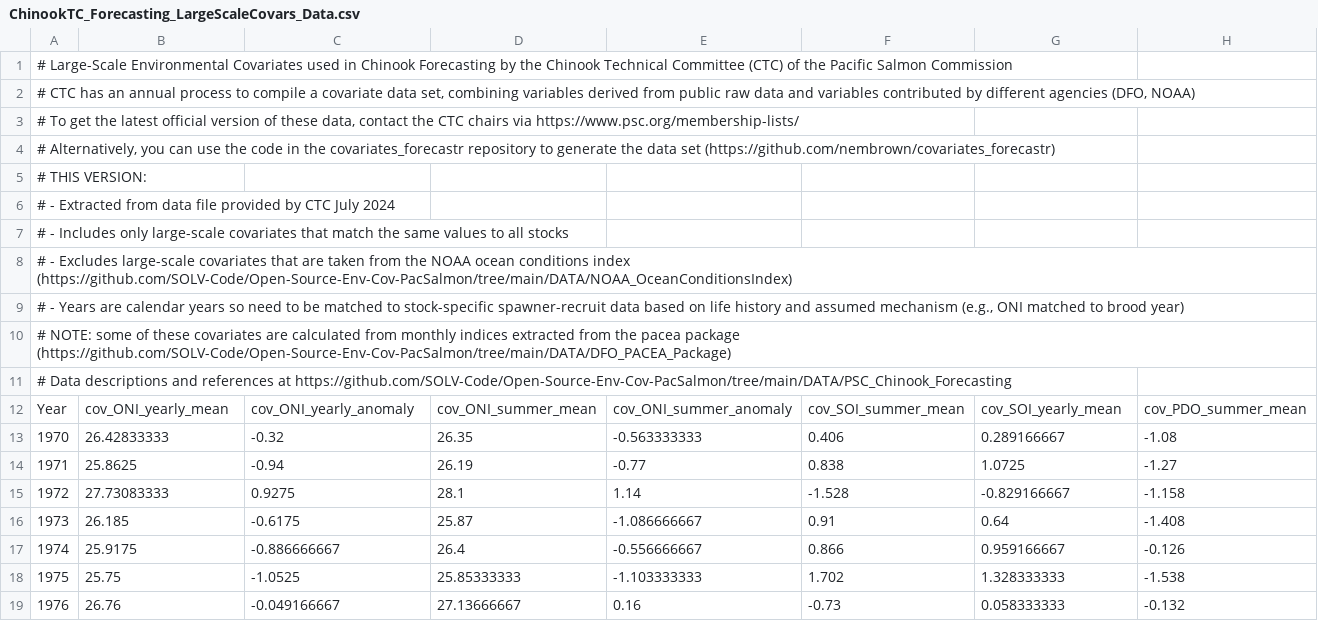
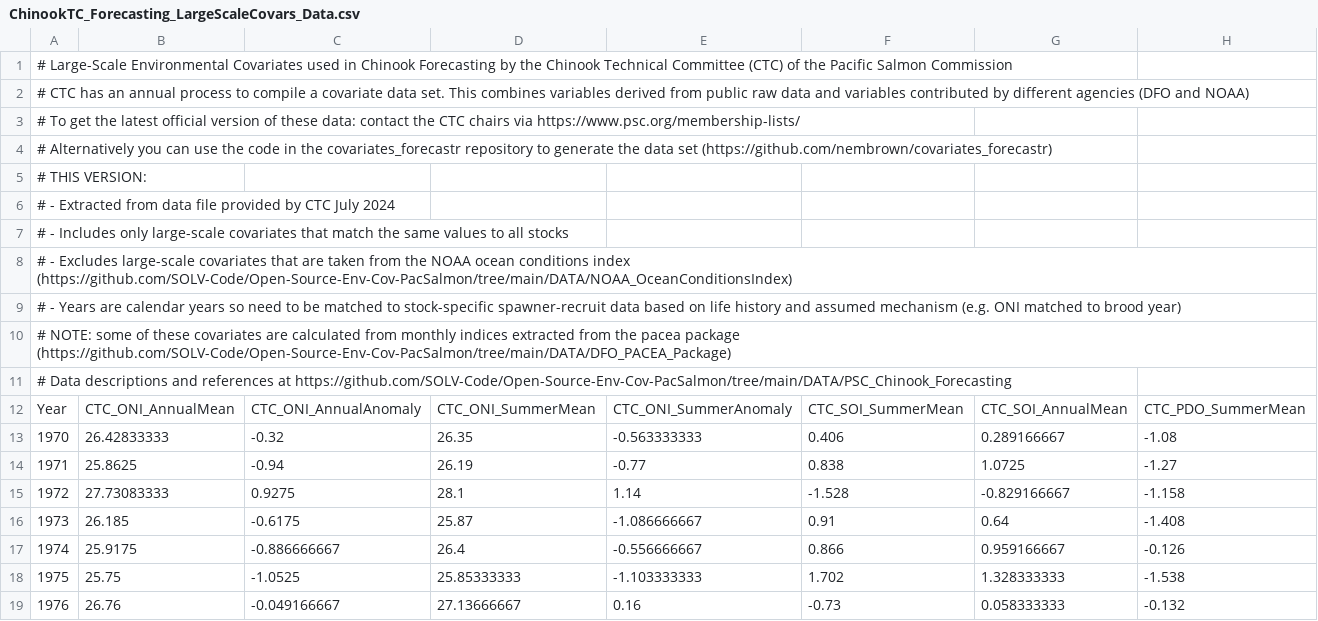
Before and after one commit to SOLV-Code/Open-Source-Env-Cov-PacSalmon, a CSV file: DATA/CTC_ChinookForecast_Covars/ChinookTC_Forecasting_LargeScaleCovars_Data.csv, drawn as a sheet; only a part is shown; the diff covers the shown part only; the diff names each change by its address in the sheet, - before the commit and + after, or states it on an @@ line.

```diff
--- a/DATA/CTC_ChinookForecast_Covars/ChinookTC_Forecasting_LargeScaleCovars_Data.csv
+++ b/DATA/CTC_ChinookForecast_Covars/ChinookTC_Forecasting_LargeScaleCovars_Data.csv
-A2: …covariate data set, combining variables derived from public raw data and variables contributed by different agencies (DFO, NOAA)
+A2: …covariate data set. This combines variables derived from public raw data and variables contributed by different agencies (DFO and NOAA)
-A3: …of these data, contact the…
+A3: …of these data: contact the…
-A4: # Alternatively, you can…
+A4: # Alternatively you can…
-A9: …assumed mechanism (e.g., ONI matched…
+A9: …assumed mechanism (e.g. ONI matched…
-B12: cov_ONI_yearly_mean
+B12: CTC_ONI_AnnualMean
-C12: cov_ONI_yearly_anomaly
+C12: CTC_ONI_AnnualAnomaly
-D12: cov_ONI_summer_mean
+D12: CTC_ONI_SummerMean
-E12: cov_ONI_summer_anomaly
+E12: CTC_ONI_SummerAnomaly
-F12: cov_SOI_summer_mean
+F12: CTC_SOI_SummerMean
-G12: cov_SOI_yearly_mean
+G12: CTC_SOI_AnnualMean
-H12: cov_PDO_summer_mean
+H12: CTC_PDO_SummerMean
```
Also changed, not shown: 5 edited cells elsewhere in this file, DATA/LookUp_VariableDescriptions.csv, OUTPUT/SummaryOfVariables.csv, 4 other files.
